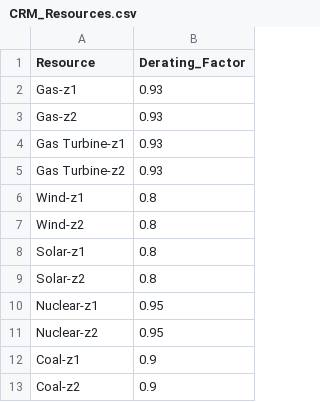
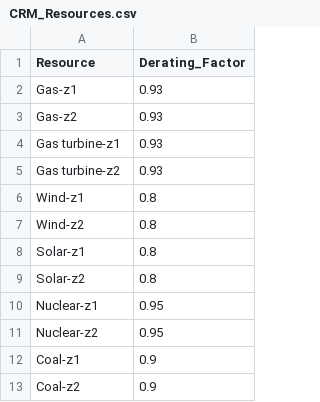
Before and after one commit to EmilDimanchev/Stochastic_CapExpansion, a CSV file: inputs/Inputs_30d_1000scen_7tech_2z/CRM_Resources.csv, drawn as a sheet.

```diff
--- a/inputs/Inputs_30d_1000scen_7tech_2z/CRM_Resources.csv
+++ b/inputs/Inputs_30d_1000scen_7tech_2z/CRM_Resources.csv
@@ -3,4 +3,4 @@ Gas-z1,0.93
 Gas-z2,0.93
-Gas Turbine-z1,0.93
-Gas Turbine-z2,0.93
+Gas turbine-z1,0.93
+Gas turbine-z2,0.93
 Wind-z1,0.8
```
Also changed, not shown: 5 other files.
